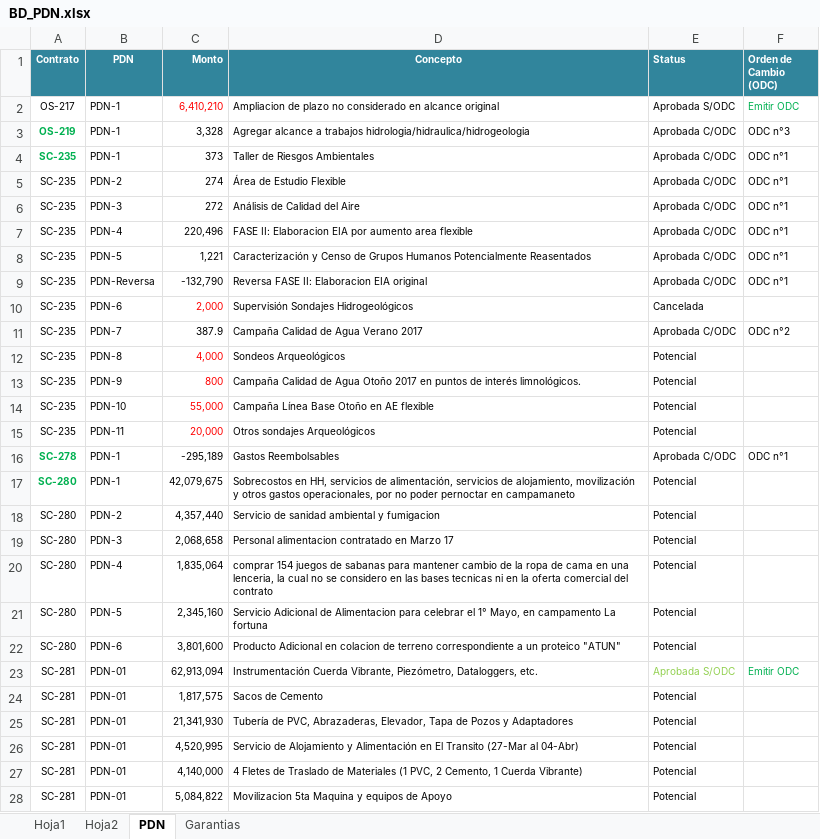
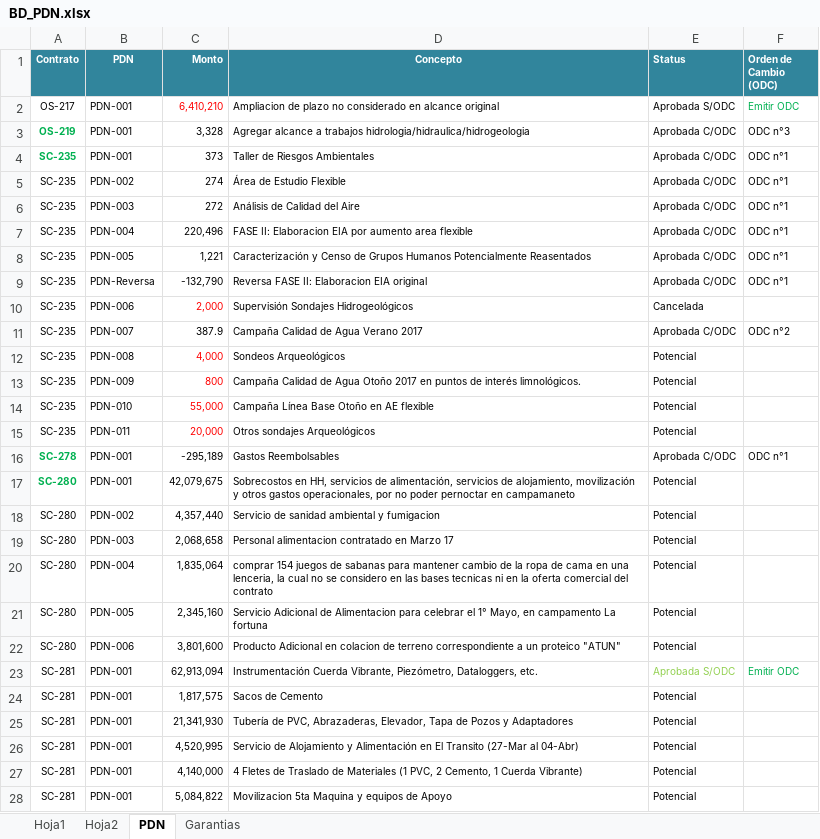
Before and after one commit to Ykharo/tutorial_P3_4, an Excel workbook: PowerBI/BD Dash/BD_PDN.xlsx, sheet PDN, drawn as a sheet; only a part is shown; values as stored, in another font and other column widths than the file's, no borders; the diff covers the shown part only; the diff names each change by its address in the sheet, - before the commit and + after, or states it on an @@ line.

```diff
--- a/PowerBI/BD Dash/BD_PDN.xlsx (sheet PDN)
+++ b/PowerBI/BD Dash/BD_PDN.xlsx (sheet PDN)
-B2:B4 (PDN): PDN-1
+B2:B4 (PDN): PDN-001
-B5 (PDN): PDN-2
+B5 (PDN): PDN-002
-B6 (PDN): PDN-3
+B6 (PDN): PDN-003
-B7 (PDN): PDN-4
+B7 (PDN): PDN-004
-B8 (PDN): PDN-5
+B8 (PDN): PDN-005
-B10 (PDN): PDN-6
+B10 (PDN): PDN-006
-B11 (PDN): PDN-7
+B11 (PDN): PDN-007
-B12 (PDN): PDN-8
+B12 (PDN): PDN-008
-B13 (PDN): PDN-9
+B13 (PDN): PDN-009
-B14 (PDN): PDN-10
+B14 (PDN): PDN-010
-B15 (PDN): PDN-11
+B15 (PDN): PDN-011
-B16:B17 (PDN): PDN-1
+B16:B17 (PDN): PDN-001
-B18 (PDN): PDN-2
+B18 (PDN): PDN-002
-B19 (PDN): PDN-3
+B19 (PDN): PDN-003
-B20 (PDN): PDN-4
+B20 (PDN): PDN-004
-B21 (PDN): PDN-5
+B21 (PDN): PDN-005
-B22 (PDN): PDN-6
+B22 (PDN): PDN-006
-B23:B28 (PDN): PDN-01
+B23:B28 (PDN): PDN-001
```
Also changed, not shown: 15 edited cells elsewhere in this sheet, Datos.xlsx, DatosOS_Cttos.xlsm, 13 other files.
